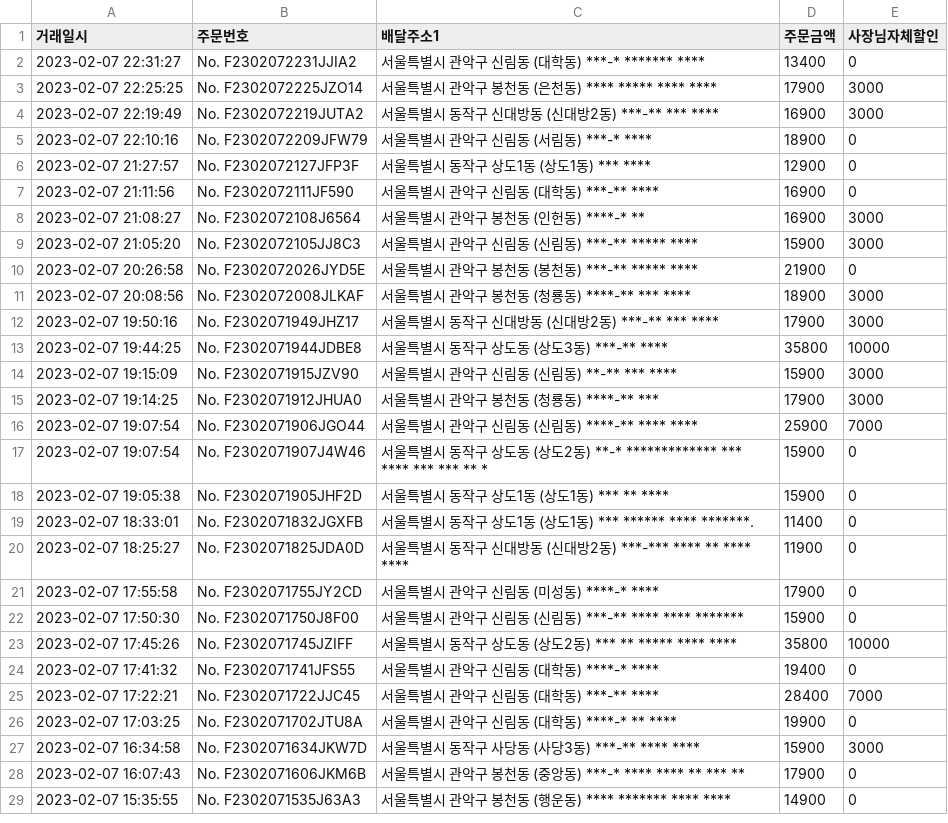
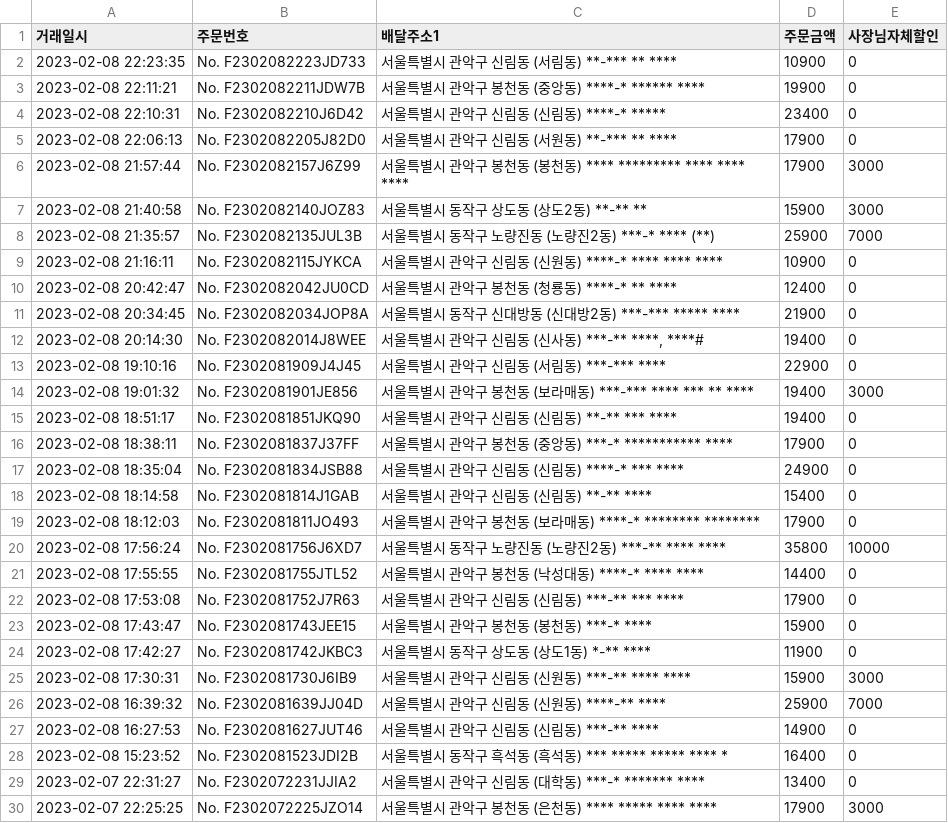
Before and after one commit to dbwlgns15/FOR_JHW, a CSV file: TEMP/yogiyo_raw.csv, drawn as a sheet; only a part is shown; the shorter side is filled out with more unchanged rows.

```diff
--- a/TEMP/yogiyo_raw.csv
+++ b/TEMP/yogiyo_raw.csv
@@ -1,2 +1,29 @@
 "거래일시","주문번호","배달주소1","주문금액","사장님자체할인"
+"2023-02-08 22:23:35","No. F2302082223JD733","서울특별시 관악구 신림동 (서림동) **-*** ** ****",10900,0
+"2023-02-08 22:11:21","No. F2302082211JDW7B","서울특별시 관악구 봉천동 (중앙동) ****-* ****** ****",19900,0
+"2023-02-08 22:10:31","No. F2302082210J6D42","서울특별시 관악구 신림동 (신림동) ****-* *****",23400,0
+"2023-02-08 22:06:13","No. F2302082205J82D0","서울특별시 관악구 신림동 (서원동) **-*** ** ****",17900,0
+"2023-02-08 21:57:44","No. F2302082157J6Z99","서울특별시 관악구 봉천동 (봉천동) **** ********* **** **** ****",17900,3000
+"2023-02-08 21:40:58","No. F2302082140JOZ83","서울특별시 동작구 상도동 (상도2동) **-** **",15900,3000
+"2023-02-08 21:35:57","No. F2302082135JUL3B","서울특별시 동작구 노량진동 (노량진2동) ***-* **** (**)",25900,7000
+"2023-02-08 21:16:11","No. F2302082115JYKCA","서울특별시 관악구 신림동 (신원동) ****-* **** **** ****",10900,0
+"2023-02-08 20:42:47","No. F2302082042JU0CD","서울특별시 관악구 봉천동 (청룡동) ****-* ** ****",12400,0
+"2023-02-08 20:34:45","No. F2302082034JOP8A","서울특별시 동작구 신대방동 (신대방2동) ***-*** ***** ****",21900,0
+"2023-02-08 20:14:30","No. F2302082014J8WEE","서울특별시 관악구 신림동 (신사동) ***-** ****,  ****#",19400,0
+"2023-02-08 19:10:16","No. F2302081909J4J45","서울특별시 관악구 신림동 (서림동) ***-*** ****",22900,0
+"2023-02-08 19:01:32","No. F2302081901JE856","서울특별시 관악구 봉천동 (보라매동) ***-*** **** *** ** ****",19400,3000
+"2023-02-08 18:51:17","No. F2302081851JKQ90","서울특별시 관악구 신림동 (신림동) **-** *** ****",19400,0
+"2023-02-08 18:38:11","No. F2302081837J37FF","서울특별시 관악구 봉천동 (중앙동) ***-* *********** ****",17900,0
+"2023-02-08 18:35:04","No. F2302081834JSB88","서울특별시 관악구 신림동 (신림동) ****-* *** ****",24900,0
+"2023-02-08 18:14:58","No. F2302081814J1GAB","서울특별시 관악구 신림동 (신림동) **-** ****",15400,0
+"2023-02-08 18:12:03","No. F2302081811JO493","서울특별시 관악구 봉천동 (보라매동) ****-* ******** ********",17900,0
+"2023-02-08 17:56:24","No. F2302081756J6XD7","서울특별시 동작구 노량진동 (노량진2동) ***-** **** ****",35800,10000
+"2023-02-08 17:55:55","No. F2302081755JTL52","서울특별시 관악구 봉천동 (낙성대동) ****-* **** ****",14400,0
+"2023-02-08 17:53:08","No. F2302081752J7R63","서울특별시 관악구 신림동 (신림동) ***-** *** ****",17900,0
+"2023-02-08 17:43:47","No. F2302081743JEE15","서울특별시 관악구 봉천동 (봉천동) ***-* ****",15900,0
+"2023-02-08 17:42:27","No. F2302081742JKBC3","서울특별시 동작구 상도동 (상도1동) *-** ****",11900,0
+"2023-02-08 17:30:31","No. F2302081730J6IB9","서울특별시 관악구 신림동 (신원동) ***-** **** ****",15900,3000
+"2023-02-08 16:39:32","No. F2302081639JJ04D","서울특별시 관악구 신림동 (신원동) ****-** ****",25900,7000
+"2023-02-08 16:27:53","No. F2302081627JUT46","서울특별시 관악구 신림동 (신림동) ***-** ****",14900,0
+"2023-02-08 15:23:52","No. F2302081523JDI2B","서울특별시 동작구 흑석동 (흑석동) *** ***** ***** **** *",16400,0
 "2023-02-07 22:31:27","No. F2302072231JJIA2","서울특별시 관악구 신림동 (대학동) ***-* ******* ****",13400,0
```
Also changed, not shown: 1 other file.
